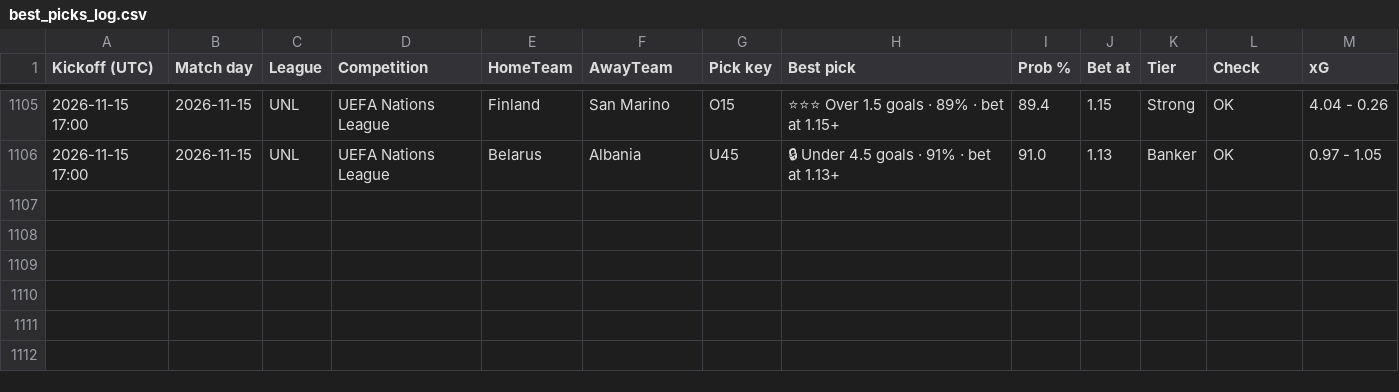
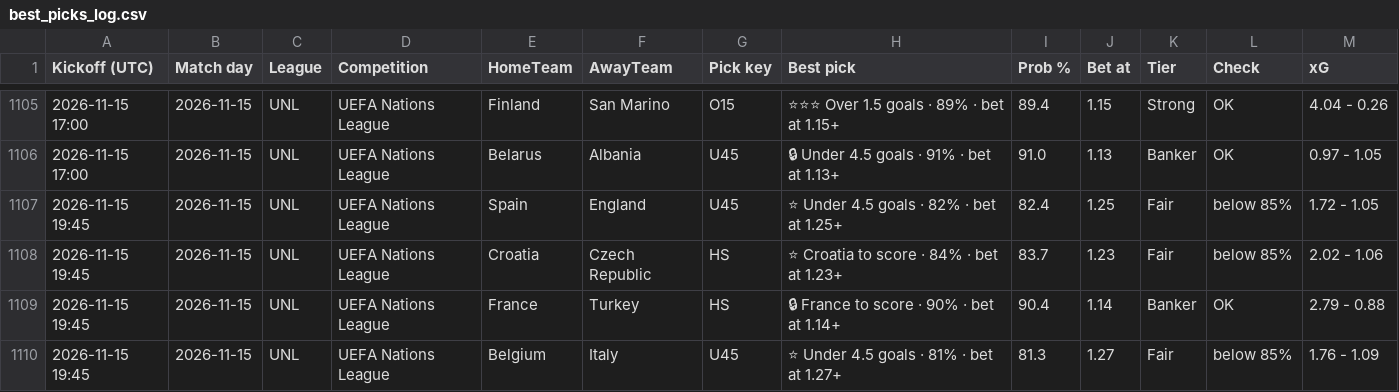
Before and after one commit to tambejasparh/epl-value-dashboard, a CSV file: best_picks_log.csv, drawn as a sheet; only a part is shown, gaps mark what is left out.

```diff
--- a/best_picks_log.csv
+++ b/best_picks_log.csv
@@ -1106 +1106,5 @@ Kickoff (UTC),Match day,League,Competition,HomeTeam,AwayTeam,Pick key,Best pick,
 2026-11-15 17:00,2026-11-15,UNL,UEFA Nations League,Belarus,Albania,U45,🔒 Under 4.5 goals · 91% · bet at 1.13+,91.0,1.13,Banker,OK,0.97 - 1.05
+2026-11-15 19:45,2026-11-15,UNL,UEFA Nations League,Spain,England,U45,⭐ Under 4.5 goals · 82% · bet at 1.25+,82.4,1.25,Fair,below 85%,1.72 - 1.05
+2026-11-15 19:45,2026-11-15,UNL,UEFA Nations League,Croatia,Czech Republic,HS,⭐ Croatia to score · 84% · bet at 1.23+,83.7,1.23,Fair,below 85%,2.02 - 1.06
+2026-11-15 19:45,2026-11-15,UNL,UEFA Nations League,France,Turkey,HS,🔒 France to score · 90% · bet at 1.14+,90.4,1.14,Banker,OK,2.79 - 0.88
+2026-11-15 19:45,2026-11-15,UNL,UEFA Nations League,Belgium,Italy,U45,⭐ Under 4.5 goals · 81% · bet at 1.27+,81.3,1.27,Fair,below 85%,1.76 - 1.09
```
Also changed, not shown: data_snapshot/af_fixtures.csv, data_snapshot/results_B1.csv, 17 other files.
